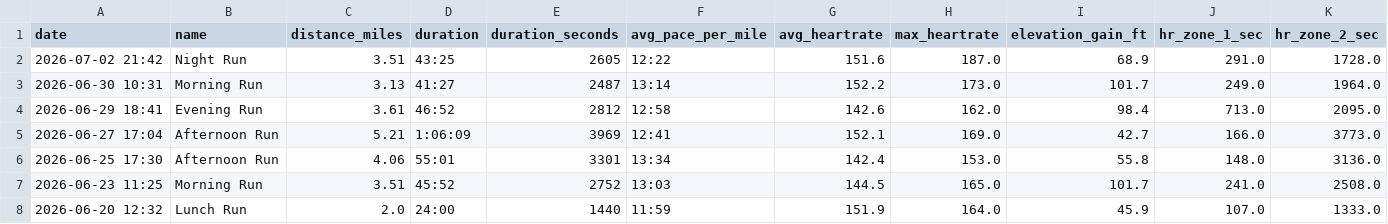
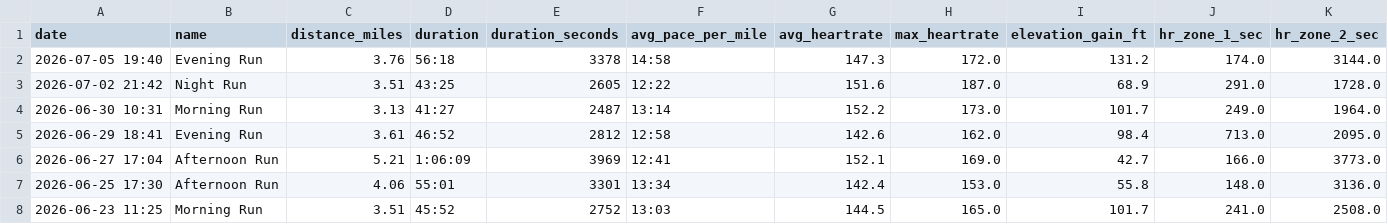
Before and after one commit to malcalakovalski/stravalytics, a CSV file: data/strava-runs-summary.csv, drawn as a sheet; only a part is shown; the shorter side is filled out with more unchanged rows; rows hold the shown columns only; the diff names each change by its address in the sheet, - before the commit and + after, or states it on an @@ line.

```diff
--- a/data/strava-runs-summary.csv
+++ b/data/strava-runs-summary.csv
+row 2: 2026-07-05 19:40 | Evening Run | 3.76 | 56:18 | 3378 | 14:58 | 147.3 | 172.0 | 131.2 | 174.0 | 3144.0
```
Also changed, not shown: 1 other file.
